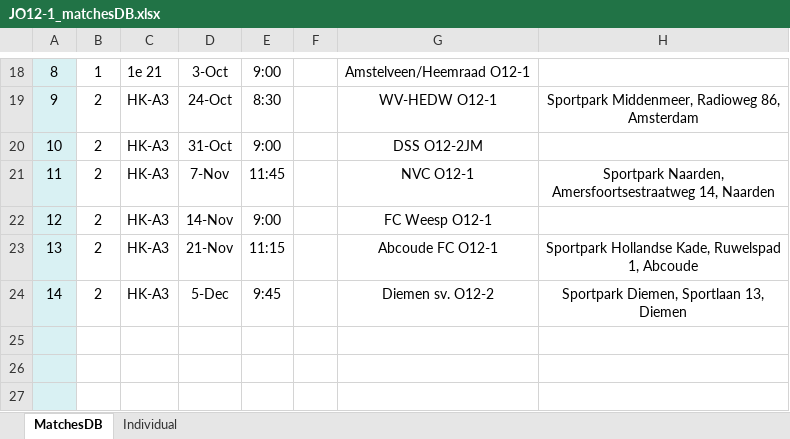
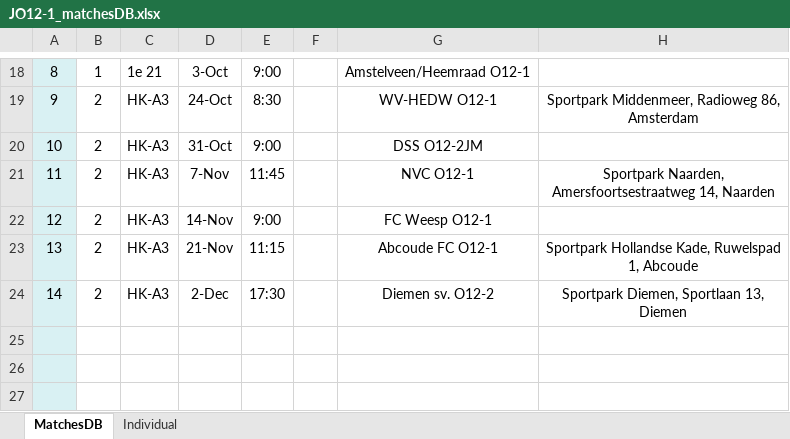
Before and after one commit to sifo-12/rkavic, an Excel workbook: JO12-1/JO12-1_matchesDB.xlsx, sheet MatchesDB, drawn as a sheet; only a part is shown, gaps mark what is left out; values as stored, in another font and other column widths than the file's, no borders; charts and pictures not drawn; the diff names each change by its address in the sheet, - before the commit and + after, or states it on an @@ line.

Commit message:
Add files via upload

```diff
--- a/JO12-1/JO12-1_matchesDB.xlsx (sheet MatchesDB)
+++ b/JO12-1/JO12-1_matchesDB.xlsx (sheet MatchesDB)
-D24: 5-Dec
+D24: 2-Dec
-E24: 9:45
+E24: 17:30
```
